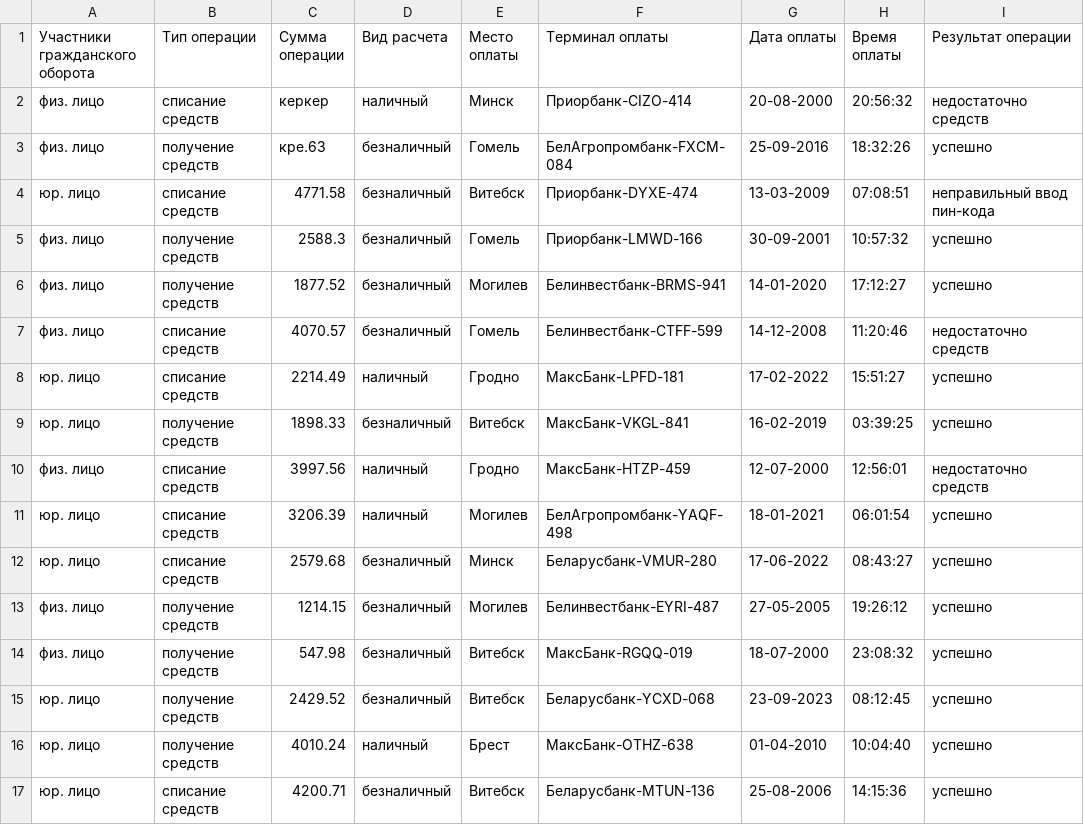
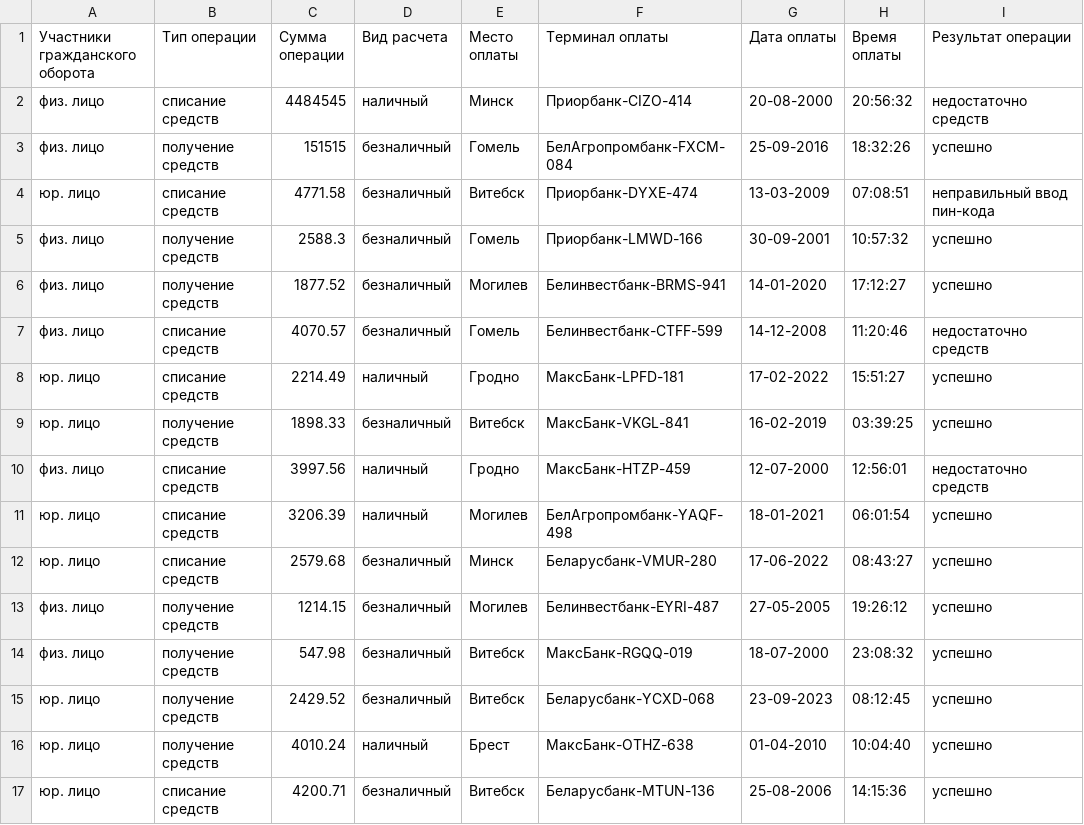
Before and after one commit to Kuga09/except_lz, a CSV file: test.csv, drawn as a sheet; only a part is shown; the diff names each change by its address in the sheet, - before the commit and + after, or states it on an @@ line.

```diff
--- a/test.csv
+++ b/test.csv
-C2 (Сумма операции): керкер
+C2 (Сумма операции): 4484545
-C3 (Сумма операции): кре.63
+C3 (Сумма операции): 151515
```
Also changed, not shown: 2 other files.
